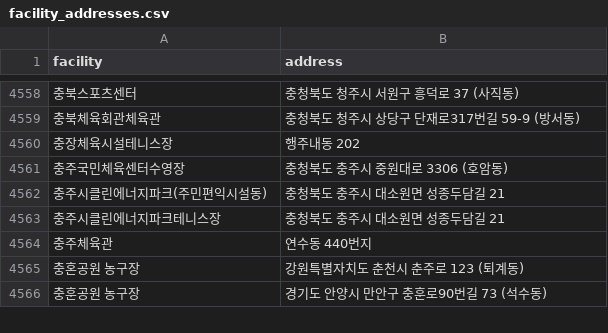
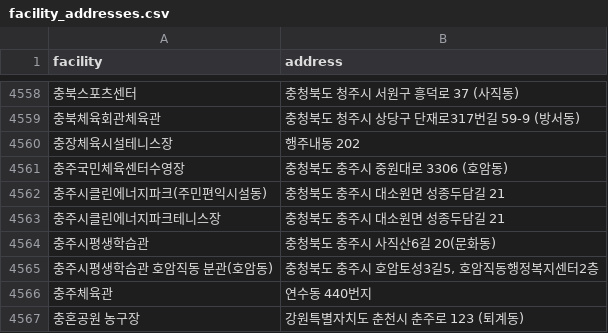
Before and after one commit to InhyeokKang/fitbalance, a CSV file: data/facility_addresses.csv, drawn as a sheet; only a part is shown, gaps mark what is left out; the shorter side is filled out with more unchanged rows; the diff names each change by its address in the sheet, - before the commit and + after, or states it on an @@ line.

```diff
--- a/data/facility_addresses.csv
+++ b/data/facility_addresses.csv
+row 4564: 충주시평생학습관 | 충청북도 충주시 사직산6길 20(문화동)
+row 4565: 충주시평생학습관 호암직동 분관(호암동) | 충청북도 충주시 호암토성3길5, 호암직동행정복지센터2층
```
Also changed, not shown: 5 other files.
